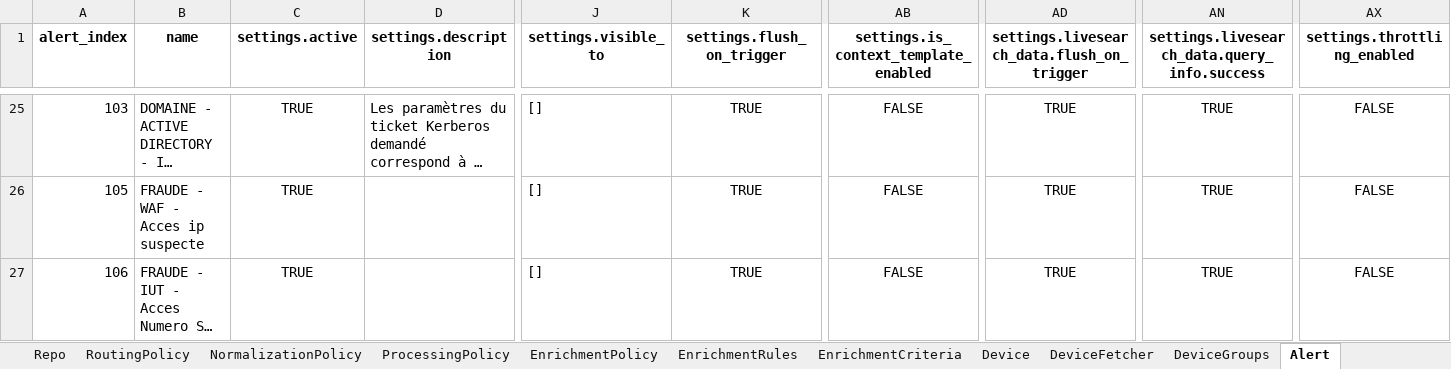
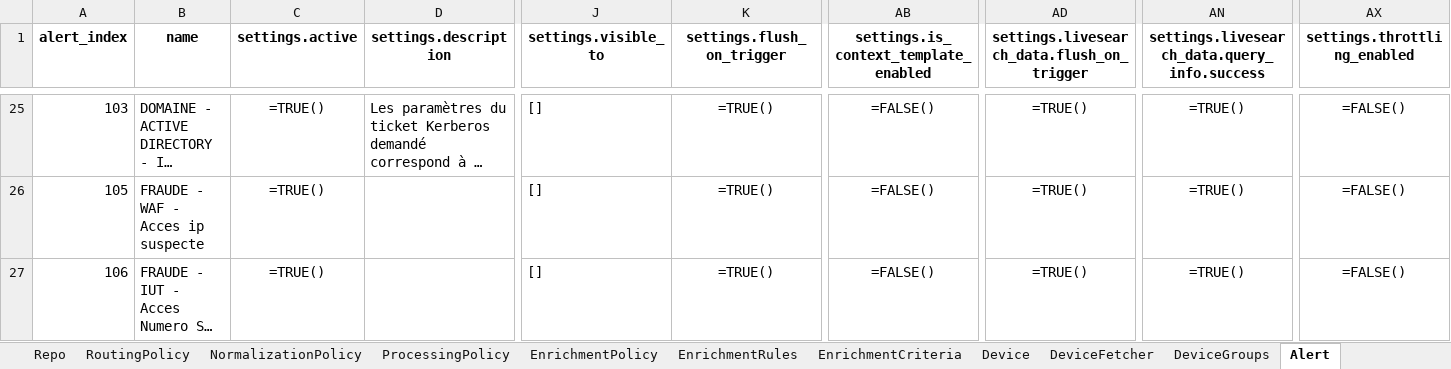
Before and after one commit to DeDobbeleer/DirectorSync, an Excel workbook: lp_tenant_importer/samples/sccoe_config.xlsx, sheet Alert, drawn as a sheet; only a part is shown, gaps mark what is left out; long unchanged cells end in …; values as stored, in another font and other column widths than the file's, no borders; formulas are shown in place of their values; the diff covers the shown part only; the diff names each change by its address in the sheet, - before the commit and + after, or states it on an @@ line.

```diff
--- a/lp_tenant_importer/samples/sccoe_config.xlsx (sheet Alert)
+++ b/lp_tenant_importer/samples/sccoe_config.xlsx (sheet Alert)
-C25:C27 (settings.active): TRUE
+C25:C27 (settings.active): =TRUE()
-K25:K27 (settings.flush_on_trigger): TRUE
+K25:K27 (settings.flush_on_trigger): =TRUE()
-AB25:AB27: FALSE
+AB25:AB27: =FALSE()
-AD25:AD27: TRUE
+AD25:AD27: =TRUE()
-AN25:AN27: TRUE
+AN25:AN27: =TRUE()
-AX25:AX27 (settings.throttling_enabled): FALSE
+AX25:AX27 (settings.throttling_enabled): =FALSE()
```
Also changed, not shown: 137 edited cells elsewhere in this sheet, sheet EnrichmentPolicy, sheet DeviceGroups, sheet EnrichmentRules, sheet Device, sheet Repo, sheet ProcessingPolicy, 1 more sheet, lp_tenant_importer/samples/moi_config.xlsx, 7 other files.
